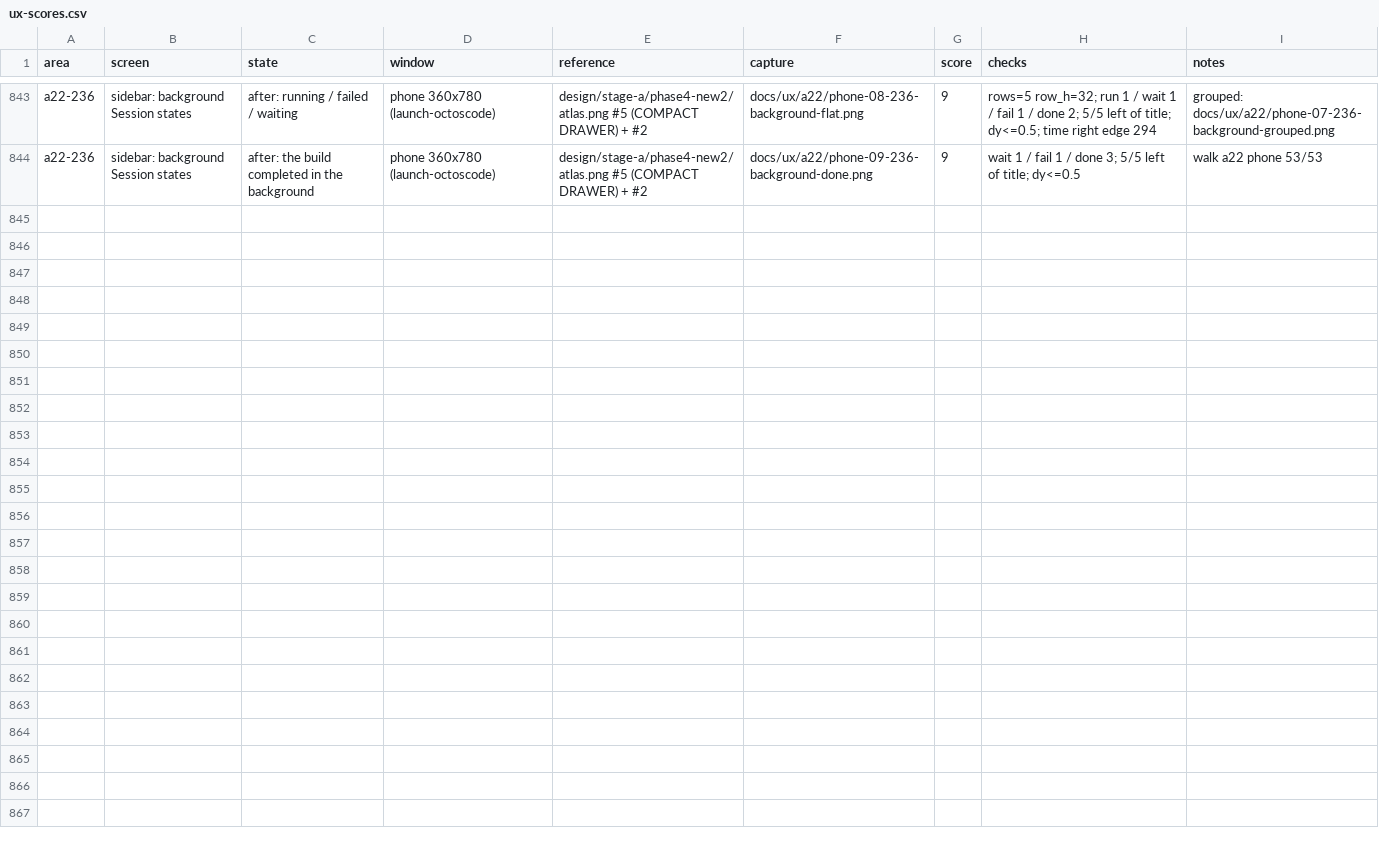
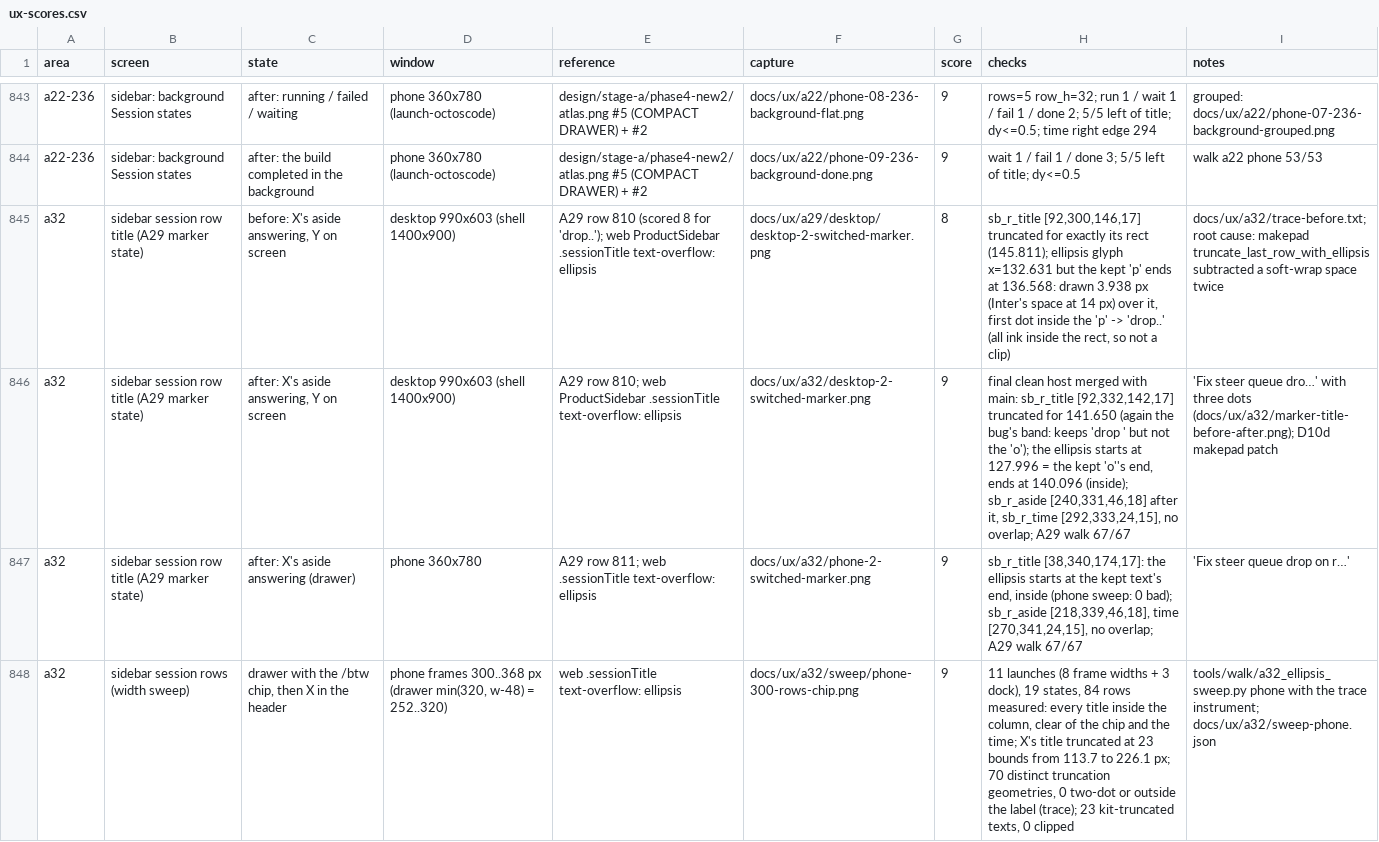
Before and after one commit to octos-org/octoscode-app, a CSV file: docs/ux-scores.csv, drawn as a sheet; only a part is shown, gaps mark what is left out; the diff covers the shown part only; the diff names each change by its address in the sheet, - before the commit and + after, or states it on an @@ line.

```diff
--- a/docs/ux-scores.csv
+++ b/docs/ux-scores.csv
+row 845: a32 | sidebar session row title (A29 marker state) | before: X's aside answering, Y on screen | desktop 990x603 (shell 1400x900) | A29 row 810 (scored 8 for 'drop..'); web ProductSidebar .sessionTitle text-overflow: ellipsis | docs/ux/a29/desktop/desktop-2-switched-marker.png | 8 | sb_r_title [92,300,146,17] truncated for exactly its rect (145.811); ellipsis glyph x=132.631 but the kept 'p' ends at 136.568: drawn 3.938 px (Inter's space at 14 px) over it, first dot inside the 'p' -> 'drop..' (all ink inside the rect, so not a clip) | docs/ux/a32/trace-before.txt; root cause: makepad truncate_last_row_with_ellipsis subtracted a soft-wrap space twice
+row 846: a32 | sidebar session row title (A29 marker state) | after: X's aside answering, Y on screen | desktop 990x603 (shell 1400x900) | A29 row 810; web ProductSidebar .sessionTitle text-overflow: ellipsis | docs/ux/a32/desktop-2-switched-marker.png | 9 | final clean host merged with main: sb_r_title [92,332,142,17] truncated for 141.650 (again the bug's band: keeps 'drop ' but not the 'o'); the ellipsis starts at 127.996 = the kept 'o''s end, ends at 140.096 (inside); sb_r_aside [240,331,46,18] after it, sb_r_time [292,333,24,15], no overlap; A29 walk 67/67 | 'Fix steer queue dro…' with three dots (docs/ux/a32/marker-title-before-after.png); D10d makepad patch
+row 847: a32 | sidebar session row title (A29 marker state) | after: X's aside answering (drawer) | phone 360x780 | A29 row 811; web .sessionTitle text-overflow: ellipsis | docs/ux/a32/phone-2-switched-marker.png | 9 | sb_r_title [38,340,174,17]: the ellipsis starts at the kept text's end, inside (phone sweep: 0 bad); sb_r_aside [218,339,46,18], time [270,341,24,15], no overlap; A29 walk 67/67 | 'Fix steer queue drop on r…'
+row 848: a32 | sidebar session rows (width sweep) | drawer with the /btw chip, then X in the header | phone frames 300..368 px (drawer min(320, w-48) = 252..320) | web .sessionTitle text-overflow: ellipsis | docs/ux/a32/sweep/phone-300-rows-chip.png | 9 | 11 launches (8 frame widths + 3 dock), 19 states, 84 rows measured: every title inside the column, clear of the chip and the time; X's title truncated at 23 bounds from 113.7 to 226.1 px; 70 distinct truncation geometries, 0 two-dot or outside the label (trace); 23 kit-truncated texts, 0 clipped | tools/walk/a32_ellipsis_sweep.py phone with the trace instrument; docs/ux/a32/sweep-phone.json
```
Also changed, not shown: 3 added rows elsewhere in this file, 33 other files.
